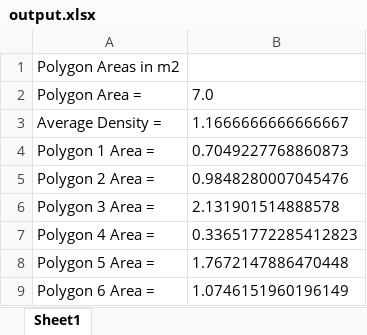
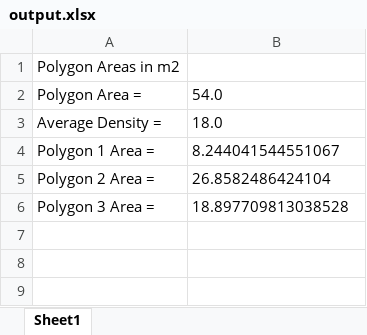
Before and after one commit to PauloAguayo/Deep-Learning-for-Measurement-of-Passenger-Density-and-Occupancy-Surface, an Excel workbook: object_detection/results/output.xlsx, sheet Sheet1, drawn as a sheet; values as stored, in another font and other column widths than the file's, no borders; charts and pictures not drawn; the diff names each change by its address in the sheet, - before the commit and + after, or states it on an @@ line.

```diff
--- a/object_detection/results/output.xlsx (sheet Sheet1)
+++ b/object_detection/results/output.xlsx (sheet Sheet1)
-B2: 7.0
+B2: 54.0
-B3: 1.1666666666666667
+B3: 18.0
-B4: 0.7049227768860873
+B4: 8.244041544551067
-B5: 0.9848280007045476
+B5: 26.8582486424104
-B6: 2.131901514888578
+B6: 18.897709813038528
-row 7: Polygon 4 Area = | 0.33651772285412823
-row 8: Polygon 5 Area = | 1.7672147886470448
-row 9: Polygon 6 Area = | 1.0746151960196149
```
Also changed, not shown: charts or pictures, 2 other files.
